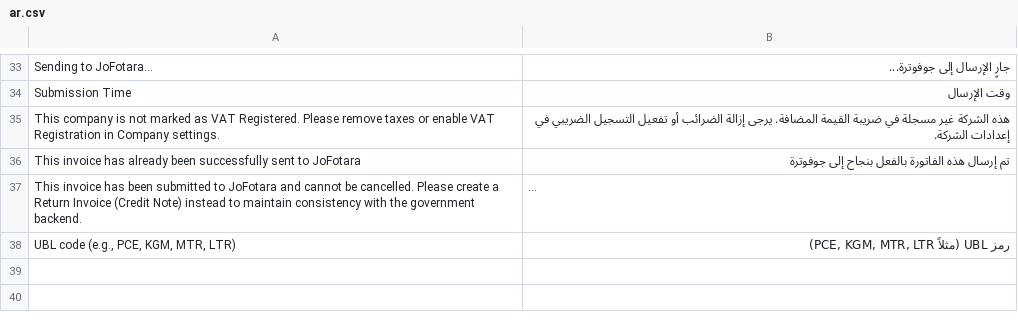
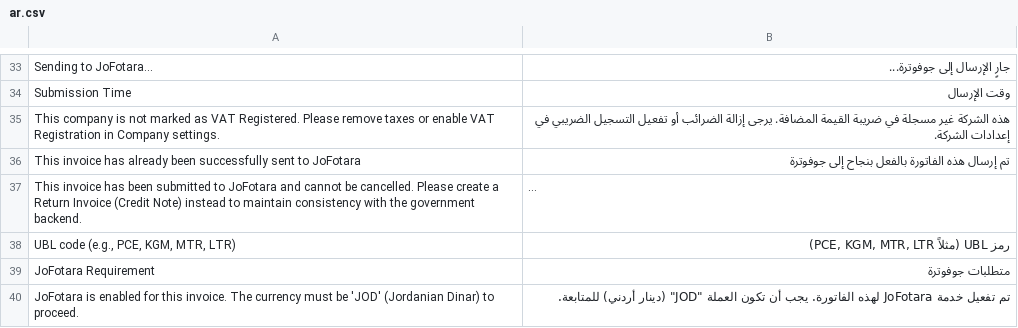
Before and after one commit to montserZalloum/corex_fotara, a CSV file: corex_fotara/translations/ar.csv, drawn as a sheet; only a part is shown, gaps mark what is left out; long unchanged cells end in ….

Commit message:
feat: Implement currency validation for JoFotara invoices to ensure compliance with JOD requirement and add corresponding translations

```diff
--- a/corex_fotara/translations/ar.csv
+++ b/corex_fotara/translations/ar.csv
@@ -38 +38,3 @@
 "UBL code (e.g., PCE, KGM, MTR, LTR)","رمز UBL (مثلاً PCE, KGM, MTR, LTR)"
+JoFotara Requirement,متطلبات جوفوترة
+JoFotara is enabled for this invoice. The currency must be 'JOD' (Jordanian Dinar) to proceed.,تم تفعيل خدمة JoFotara لهذه الفاتورة. يجب أن تكون العملة "JOD" (دينار أردني) للمتابعة.
```
Also changed, not shown: 1 other file.
